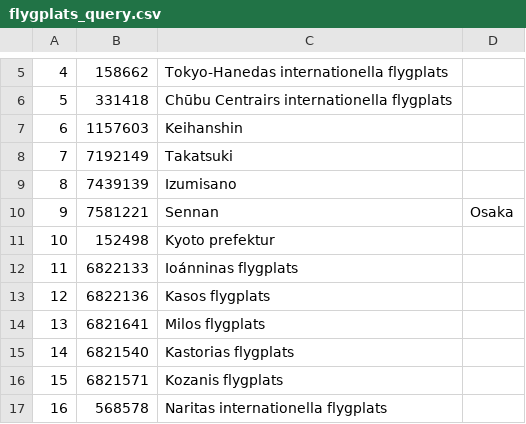
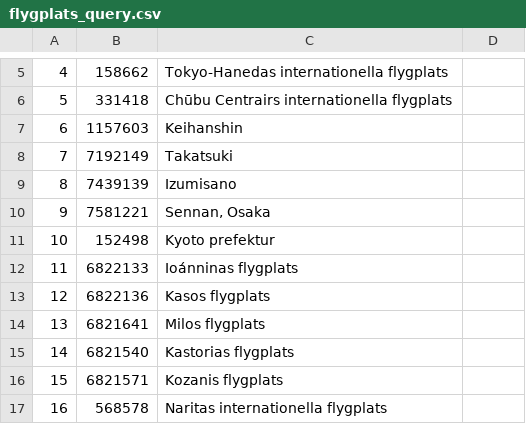
Before and after one commit to chris4540/DD2476-project, a CSV file: experiments/exp2/setting1/flygplats_query.csv, drawn as a sheet; only a part is shown, gaps mark what is left out.

Commit message:
Add annotation of the rel of flygplats

```diff
--- a/experiments/exp2/setting1/flygplats_query.csv
+++ b/experiments/exp2/setting1/flygplats_query.csv
@@ -9,3 +9,3 @@
 8,7439139,Izumisano
-9,7581221,Sennan, Osaka
+9,7581221,"Sennan, Osaka"
 10,152498,Kyoto prefektur
```
Also changed, not shown: experiments/exp2/setting2/flygplats_query.csv, 3 other files.
